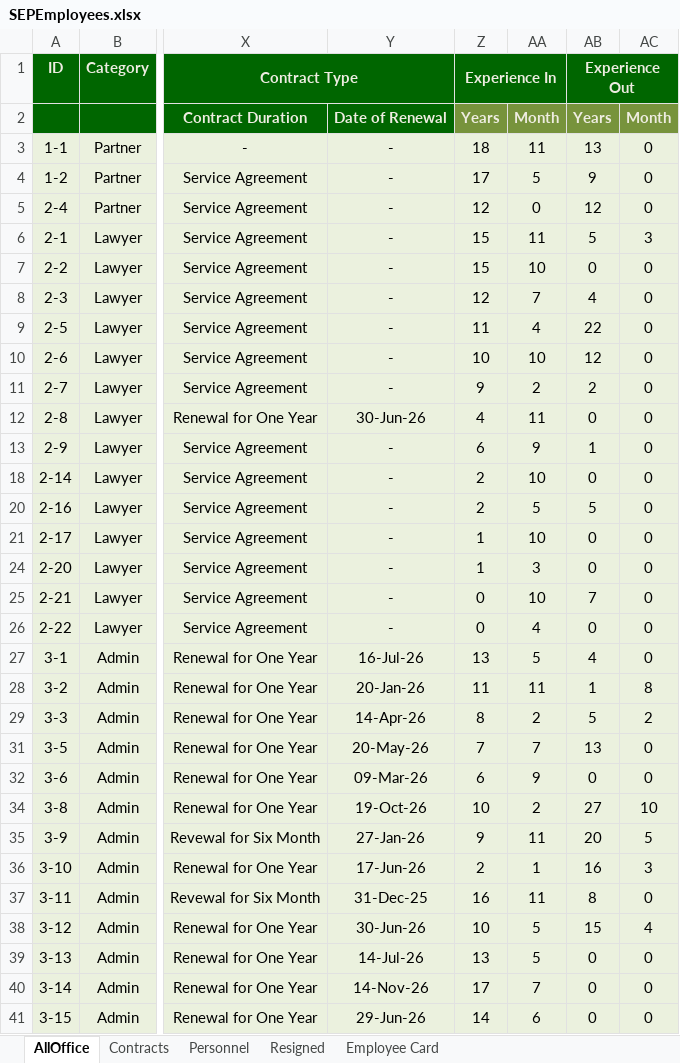
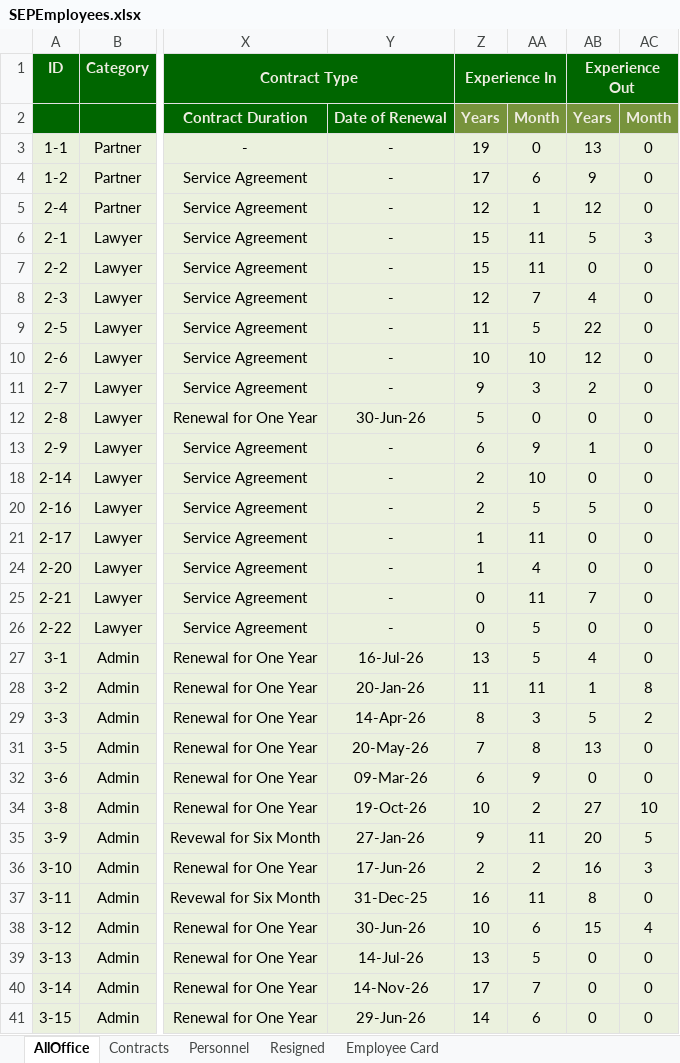
Before and after one commit to khalloda/SalariesSummary, an Excel workbook: Sheets/SEPEmployees.xlsx, sheet AllOffice, drawn as a sheet; only a part is shown, gaps mark what is left out; values as stored, in another font and other column widths than the file's, no borders; conditional formats not drawn; the diff covers the shown part only; the diff names each change by its address in the sheet, - before the commit and + after, or states it on an @@ line.

```diff
--- a/Sheets/SEPEmployees.xlsx (sheet AllOffice)
+++ b/Sheets/SEPEmployees.xlsx (sheet AllOffice)
-Z3 (Experience In): 18
+Z3 (Experience In): 19
-AA3: 11
+AA3: 0
-AA4: 5
+AA4: 6
-AA5: 0
+AA5: 1
-AA7: 10
+AA7: 11
-AA9: 4
+AA9: 5
-AA11: 2
+AA11: 3
-Z12 (Experience In): 4
+Z12 (Experience In): 5
-AA12: 11
+AA12: 0
-AA21: 10
+AA21: 11
-AA24: 3
+AA24: 4
-AA25: 10
+AA25: 11
-AA26: 4
+AA26: 5
-AA29: 2
+AA29: 3
-AA31: 7
+AA31: 8
-AA36: 1
+AA36: 2
-AA38: 5
+AA38: 6
```
Also changed, not shown: 2 edited cells elsewhere in this sheet, sheet Personnel, 16 other files.
